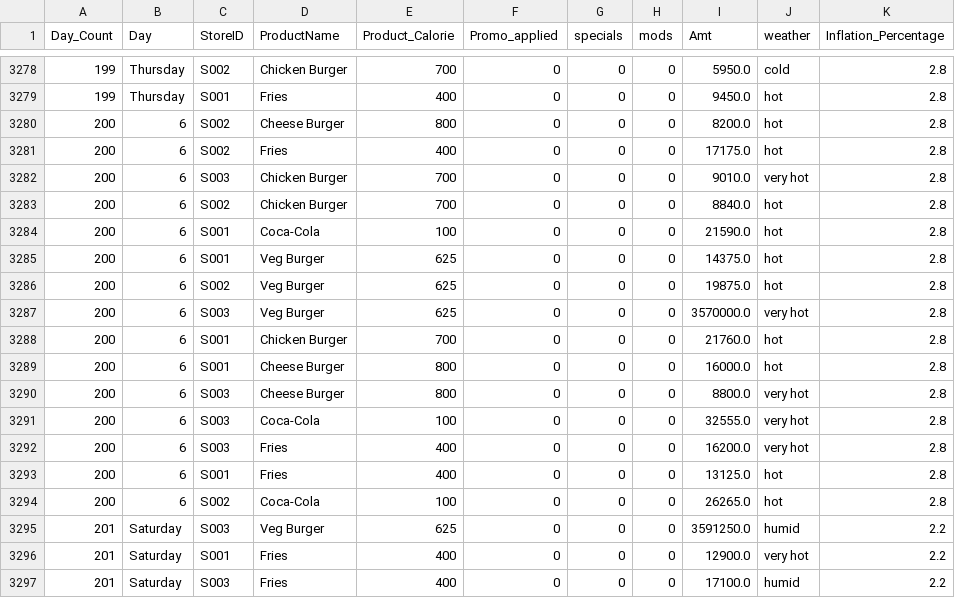
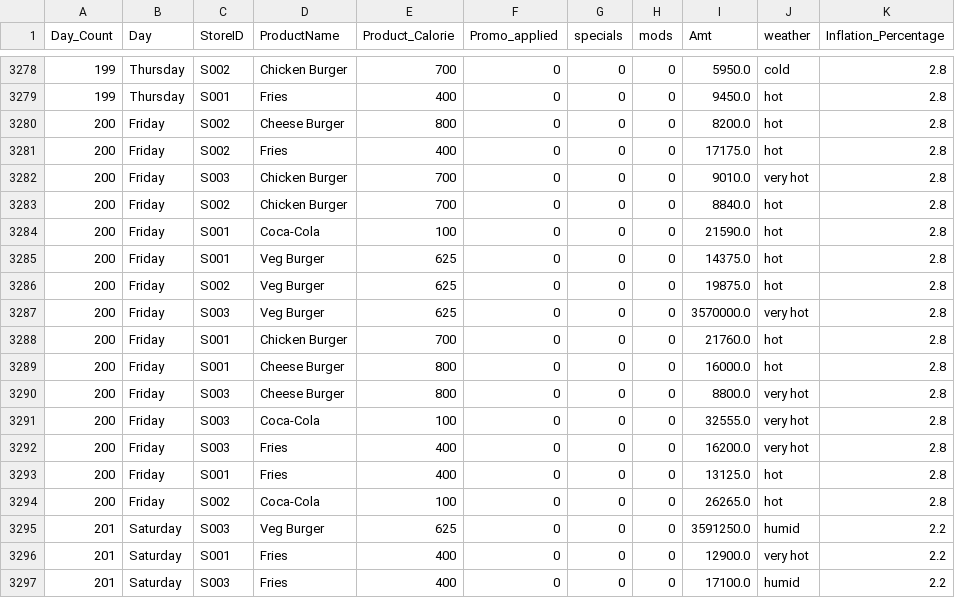
Before and after one commit to Sarthakpurii/product-demand-prediction, a CSV file: data/train_global_preprocessed.csv, drawn as a sheet; only a part is shown, gaps mark what is left out; the diff names each change by its address in the sheet, - before the commit and + after, or states it on an @@ line.

Commit message:
FEAT: added EDA on the preprocessed data and further cleaned data

```diff
--- a/data/train_global_preprocessed.csv
+++ b/data/train_global_preprocessed.csv
-B3280:B3294 (Day): 6
+B3280:B3294 (Day): Friday
```
Also changed, not shown: 2 other files.
